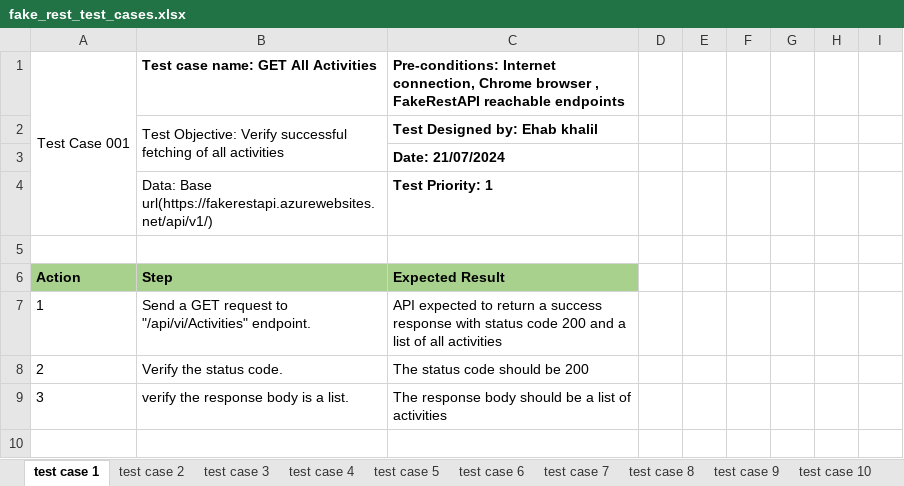
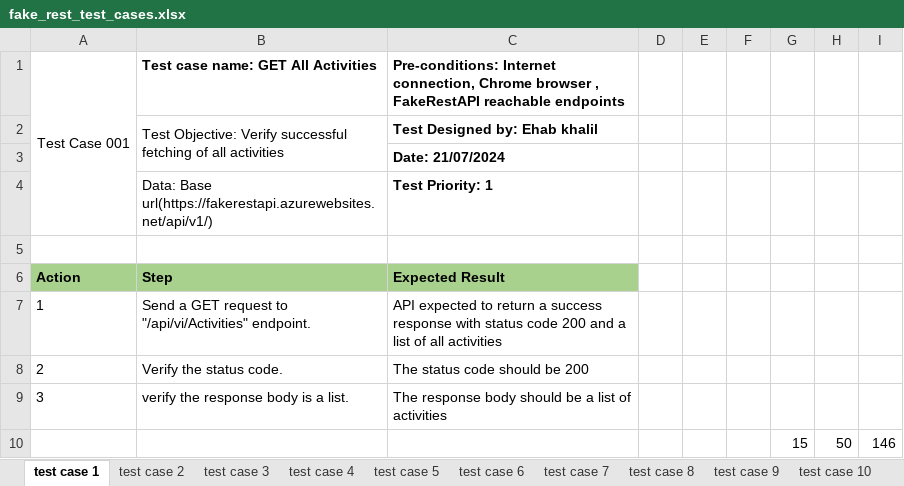
Before and after one commit to Ehab05/QA_Automation, an Excel workbook: API_test_project_part_b/project_documents/fake_rest_test_cases.xlsx, sheet test case 1, drawn as a sheet; values as stored, in another font and other column widths than the file's, no borders; the diff names each change by its address in the sheet, - before the commit and + after, or states it on an @@ line.

Commit message:
documentation

```diff
--- a/API_test_project_part_b/project_documents/fake_rest_test_cases.xlsx (sheet test case 1)
+++ b/API_test_project_part_b/project_documents/fake_rest_test_cases.xlsx (sheet test case 1)
+row 10:  |  |  |  |  |  | 15 | 50 | 146
```
Also changed, not shown: sheet test case 3, sheet test case 5, 13 other files.
